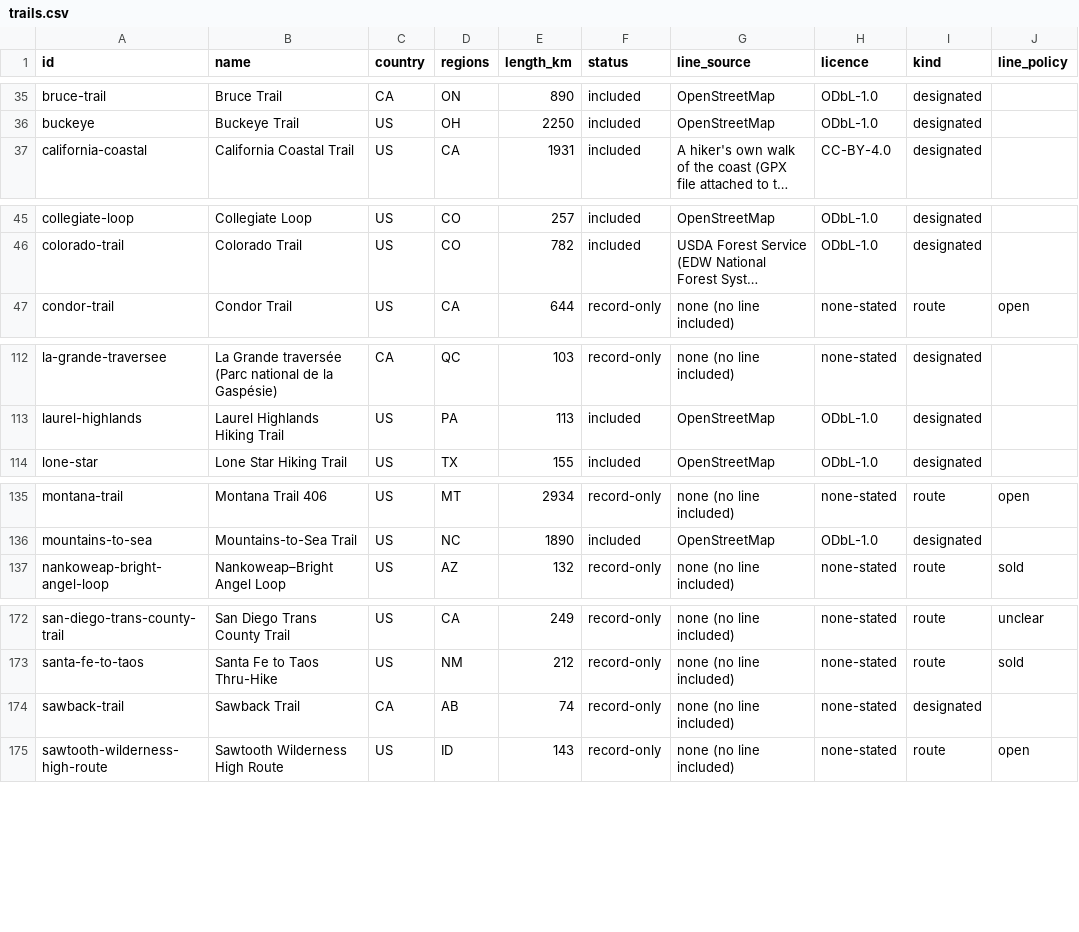
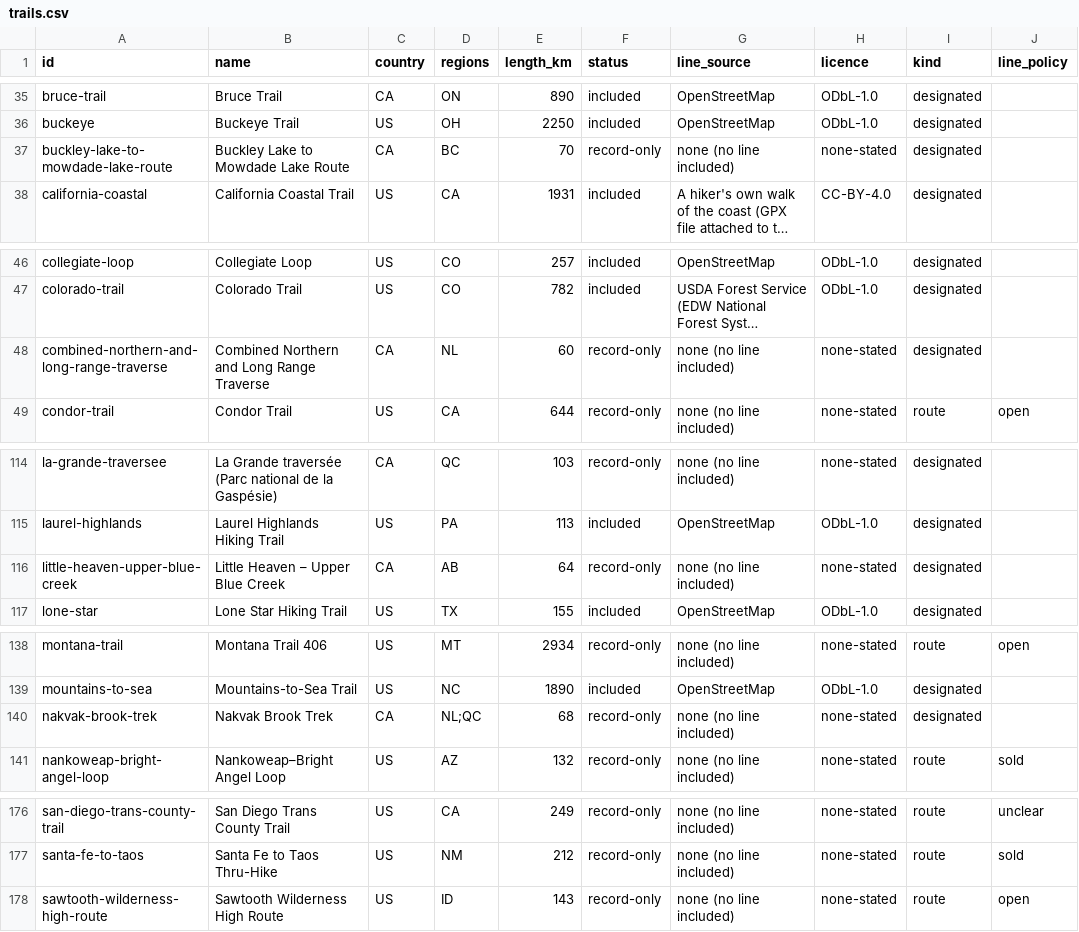
Before and after one commit to swaits/longhikes, a CSV file: trails.csv, drawn as a sheet; only a part is shown, gaps mark what is left out; long unchanged cells end in …; removed rows and columns are numbered as before the commit, all else as after; the diff names each change by its address in the sheet, - before the commit and + after, or states it on an @@ line.

```diff
--- a/trails.csv
+++ b/trails.csv
+row 37: buckley-lake-to-mowdade-lake-route | Buckley Lake to Mowdade Lake Route | CA | BC | 70 | record-only | none (no line included) | none-stated | designated
+row 48: combined-northern-and-long-range-traverse | Combined Northern and Long Range Traverse | CA | NL | 60 | record-only | none (no line included) | none-stated | designated
+row 116: little-heaven-upper-blue-creek | Little Heaven – Upper Blue Creek | CA | AB | 64 | record-only | none (no line included) | none-stated | designated
+row 140: nakvak-brook-trek | Nakvak Brook Trek | CA | NL;QC | 68 | record-only | none (no line included) | none-stated | designated
-row 174: sawback-trail | Sawback Trail | CA | AB | 74 | record-only | none (no line included) | none-stated | designated
```
Also changed, not shown: tools/season_judged.tsv, 16 other files.
